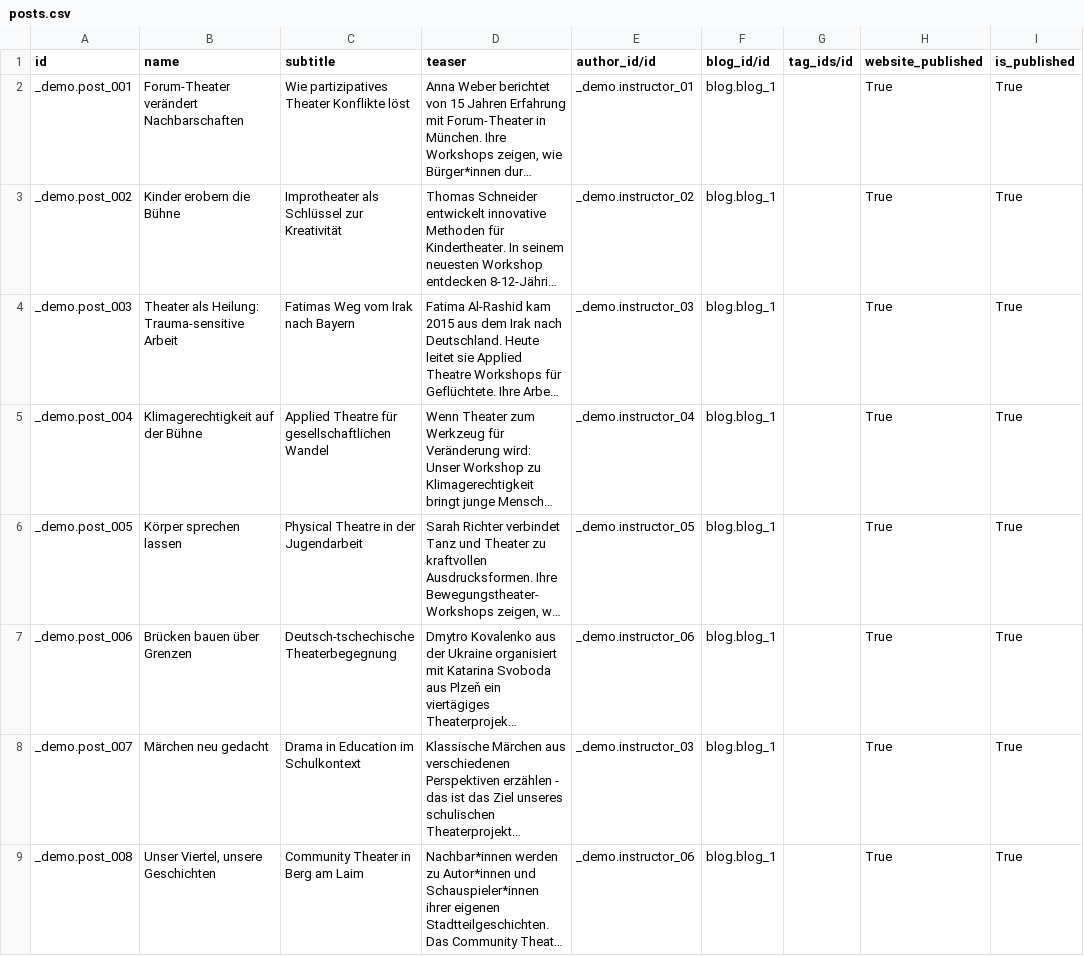
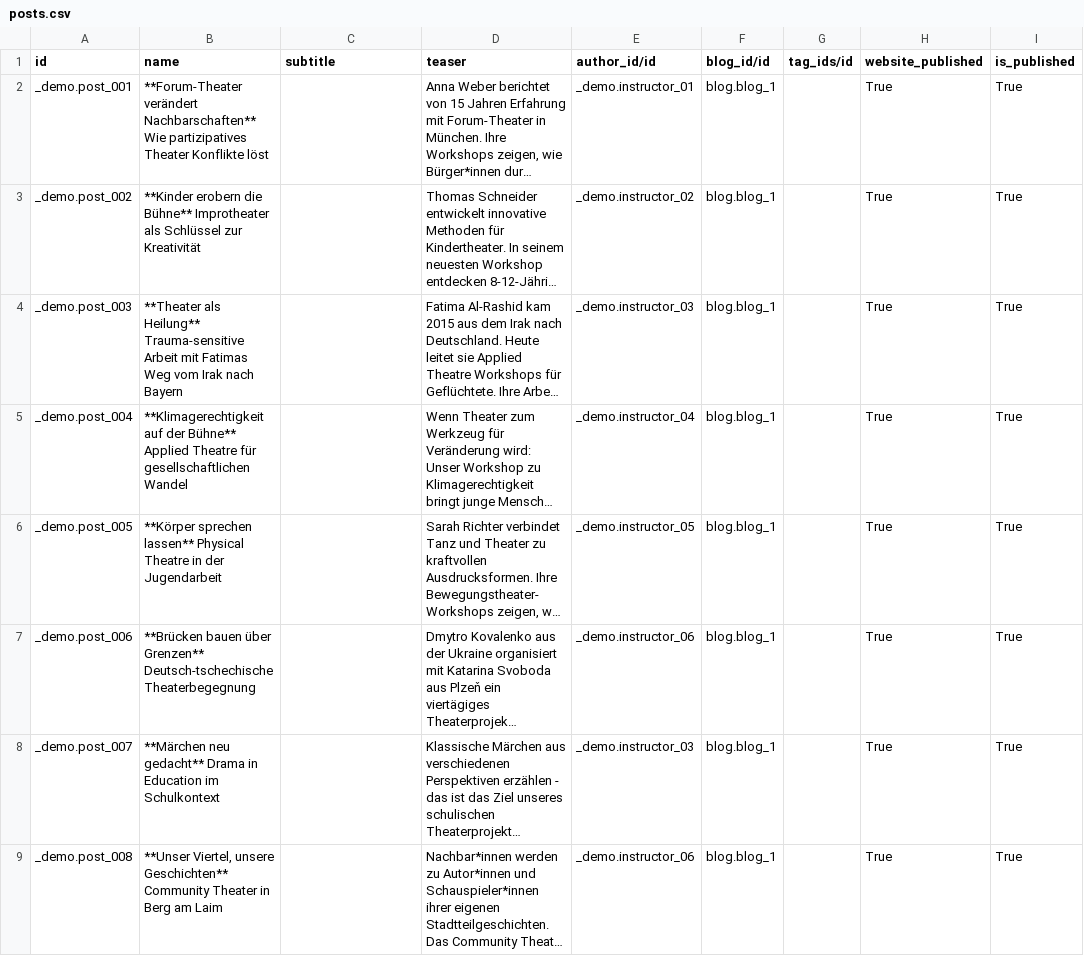
Before and after one commit to theaterpedia/crearis-vue, a CSV file: src/assets/csv/posts.csv, drawn as a sheet; only a part is shown; long unchanged cells end in …; the diff covers the shown part only; the diff names each change by its address in the sheet, - before the commit and + after, or states it on an @@ line.

```diff
--- a/src/assets/csv/posts.csv
+++ b/src/assets/csv/posts.csv
-B2 (name): Forum-Theater verändert Nachbarschaften
+B2 (name): **Forum-Theater verändert Nachbarschaften** Wie partizipatives Theater Konflikte löst
-C2 (subtitle): Wie partizipatives Theater Konflikte löst
+C2 (subtitle): (empty)
-B3 (name): Kinder erobern die Bühne
+B3 (name): **Kinder erobern die Bühne** Improtheater als Schlüssel zur Kreativität
-C3 (subtitle): Improtheater als Schlüssel zur Kreativität
+C3 (subtitle): (empty)
-B4 (name): Theater als Heilung: Trauma-sensitive Arbeit
+B4 (name): **Theater als Heilung** Trauma-sensitive Arbeit mit Fatimas Weg vom Irak nach Bayern
-C4 (subtitle): Fatimas Weg vom Irak nach Bayern
+C4 (subtitle): (empty)
-B5 (name): Klimagerechtigkeit auf der Bühne
+B5 (name): **Klimagerechtigkeit auf der Bühne** Applied Theatre für gesellschaftlichen Wandel
-C5 (subtitle): Applied Theatre für gesellschaftlichen Wandel
+C5 (subtitle): (empty)
-B6 (name): Körper sprechen lassen
+B6 (name): **Körper sprechen lassen** Physical Theatre in der Jugendarbeit
-C6 (subtitle): Physical Theatre in der Jugendarbeit
+C6 (subtitle): (empty)
-B7 (name): Brücken bauen über Grenzen
+B7 (name): **Brücken bauen über Grenzen** Deutsch-tschechische Theaterbegegnung
-C7 (subtitle): Deutsch-tschechische Theaterbegegnung
+C7 (subtitle): (empty)
-B8 (name): Märchen neu gedacht
+B8 (name): **Märchen neu gedacht** Drama in Education im Schulkontext
-C8 (subtitle): Drama in Education im Schulkontext
+C8 (subtitle): (empty)
-B9 (name): Unser Viertel, unsere Geschichten
+B9 (name): **Unser Viertel, unsere Geschichten** Community Theater in Berg am Laim
-C9 (subtitle): Community Theater in Berg am Laim
+C9 (subtitle): (empty)
```
Also changed, not shown: 44 edited cells elsewhere in this file, 20 other files.
